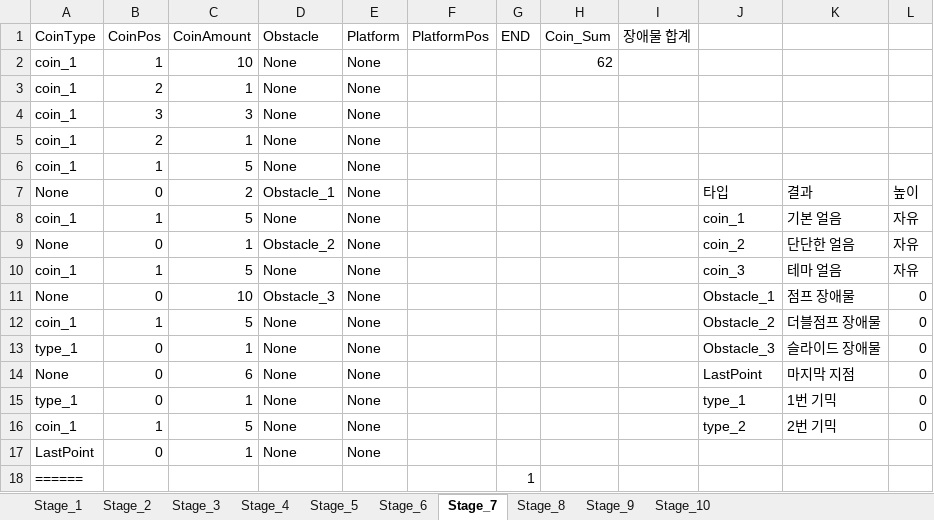
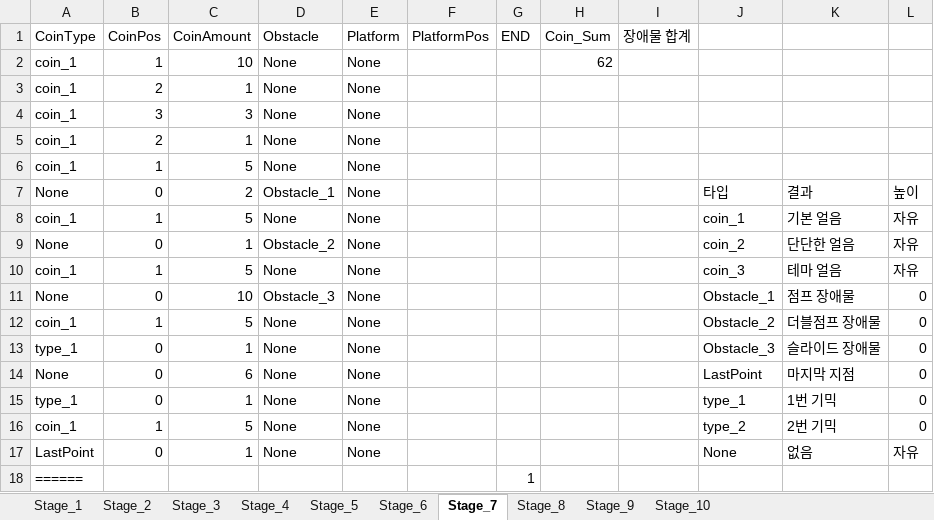
Before and after one commit to 576rick1412/Project_Run-Game-Production, an Excel workbook: Assets/Excel/Map/Chapter_1/Chapter_1.xlsx, sheet Stage_7, drawn as a sheet; values as stored, in another font and other column widths than the file's, no cell formats; the diff names each change by its address in the sheet, - before the commit and + after, or states it on an @@ line.

```diff
--- a/Assets/Excel/Map/Chapter_1/Chapter_1.xlsx (sheet Stage_7)
+++ b/Assets/Excel/Map/Chapter_1/Chapter_1.xlsx (sheet Stage_7)
-J17: (empty)
+J17: None
-K17: (empty)
+K17: 없음
-L17: (empty)
+L17: 자유
```
Also changed, not shown: sheet Stage_1, sheet Stage_10, sheet Stage_3, sheet Stage_4, sheet Stage_5, sheet Stage_6, 3 more sheets, cell formats, 11 other files.
